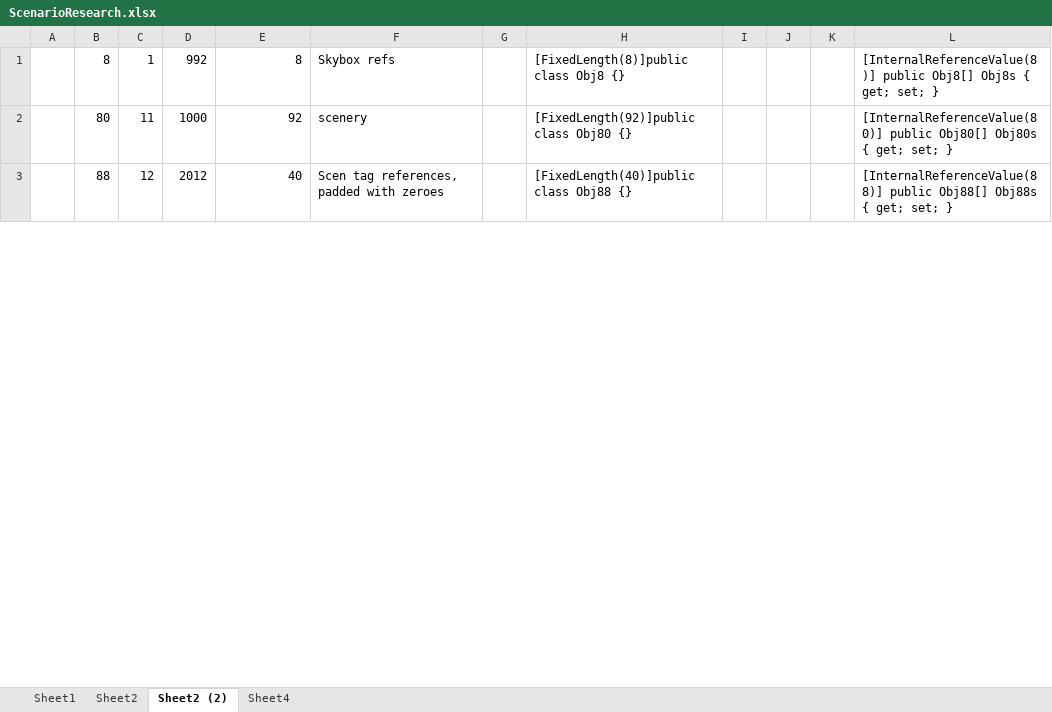
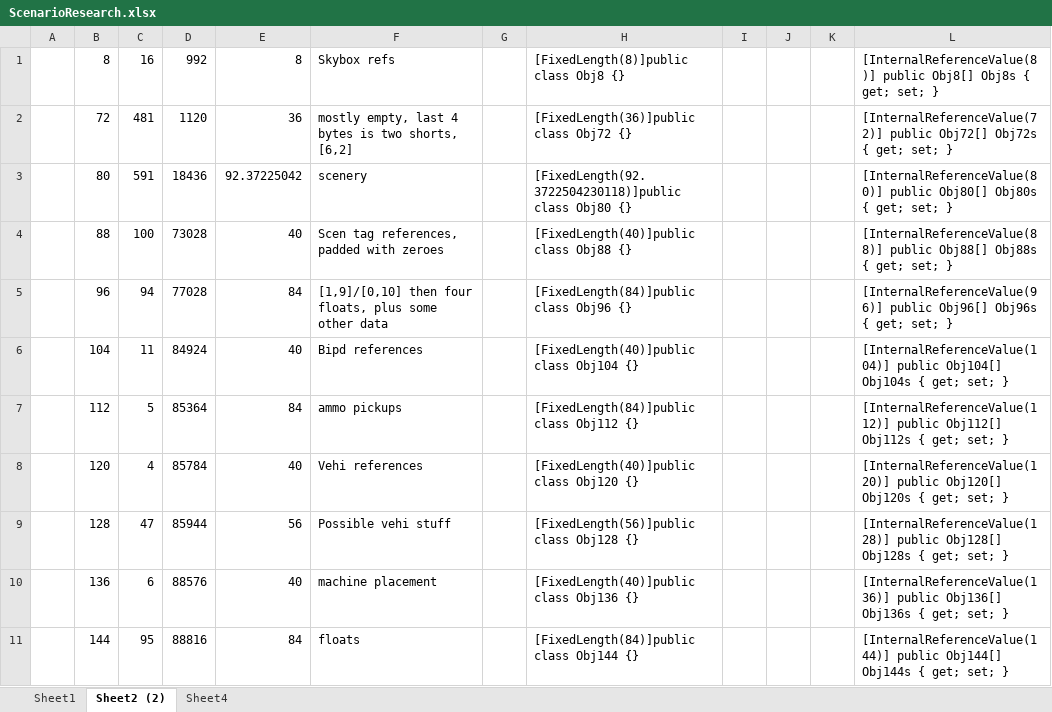
Before and after one commit to ronbrogan/OpenH2, an Excel workbook: Research/ScenarioResearch.xlsx, sheet Sheet2 (2), drawn as a sheet; only a part is shown; values as stored, in another font and other column widths than the file's, no cell formats; addresses are those after the commit; the diff covers the shown part only; the diff names each change by its address in the sheet, - before the commit and + after, or states it on an @@ line.

```diff
--- a/Research/ScenarioResearch.xlsx (sheet Sheet2 (2))
+++ b/Research/ScenarioResearch.xlsx (sheet Sheet2 (2))
-sheet tab: Sheet2
-C1: 1
+C1: 16
+row 2:  | 72 | 481 | 1120 | 36 | mostly empty, last 4 bytes is two shorts, [6,2] |  | [FixedLength(36)]public class Obj72 {} |  |  |  | [InternalReferenceValue(72)] public Obj72[] Obj72s { get; set; }
-C3: 11
+C3: 591
-D3: 1000
+D3: 18436
-E3: 92
+E3: 92.37225042
-H3: [FixedLength(92)]public class Obj80 {}
+H3: [FixedLength(92.3722504230118)]public class Obj80 {}
-C4: 12
+C4: 100
-D4: 2012
+D4: 73028
+row 5:  | 96 | 94 | 77028 | 84 | [1,9]/[0,10] then four floats, plus some other data |  | [FixedLength(84)]public class Obj96 {} |  |  |  | [InternalReferenceValue(96)] public Obj96[] Obj96s { get; set; }
+row 6:  | 104 | 11 | 84924 | 40 | Bipd references |  | [FixedLength(40)]public class Obj104 {} |  |  |  | [InternalReferenceValue(104)] public Obj104[] Obj104s { get; set; }
+row 7:  | 112 | 5 | 85364 | 84 | ammo pickups |  | [FixedLength(84)]public class Obj112 {} |  |  |  | [InternalReferenceValue(112)] public Obj112[] Obj112s { get; set; }
+row 8:  | 120 | 4 | 85784 | 40 | Vehi references |  | [FixedLength(40)]public class Obj120 {} |  |  |  | [InternalReferenceValue(120)] public Obj120[] Obj120s { get; set; }
+row 9:  | 128 | 47 | 85944 | 56 | Possible vehi stuff |  | [FixedLength(56)]public class Obj128 {} |  |  |  | [InternalReferenceValue(128)] public Obj128[] Obj128s { get; set; }
+row 10:  | 136 | 6 | 88576 | 40 | machine placement |  | [FixedLength(40)]public class Obj136 {} |  |  |  | [InternalReferenceValue(136)] public Obj136[] Obj136s { get; set; }
+row 11:  | 144 | 95 | 88816 | 84 | floats |  | [FixedLength(84)]public class Obj144 {} |  |  |  | [InternalReferenceValue(144)] public Obj144[] Obj144s { get; set; }
```
Also changed, not shown: 28 added rows, 11 removed rows and 51 edited cells elsewhere in this sheet, sheet Sheet4, sheet Sheet1, cell formats, formulas that keep their value, 26 other files.
